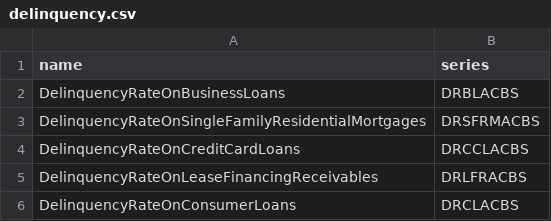
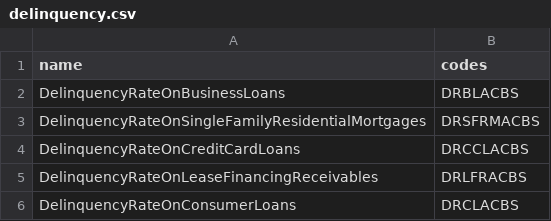
Before and after one commit to tjaqu787/Trading_Tools, a CSV file: data/data_series_pull/series_references/delinquency.csv, drawn as a sheet.

```diff
--- a/data/data_series_pull/series_references/delinquency.csv
+++ b/data/data_series_pull/series_references/delinquency.csv
@@ -1,2 +1,2 @@
-name,series
+name,codes
 DelinquencyRateOnBusinessLoans,DRBLACBS
```
Also changed, not shown: data/data_series_pull/series_references/cpi_weight_codes.csv, data/data_series_pull/series_references/debt_and_saving_fred_codes.csv, 12 other files.
